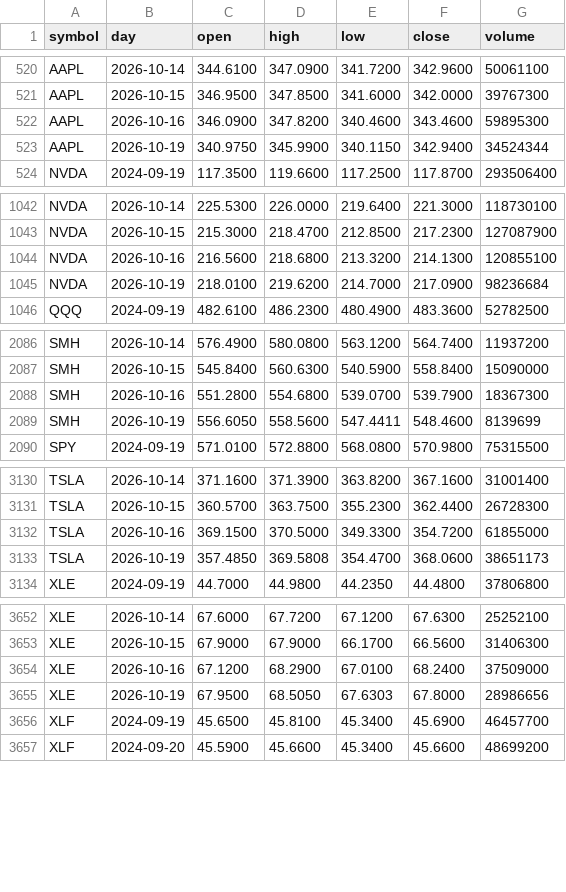
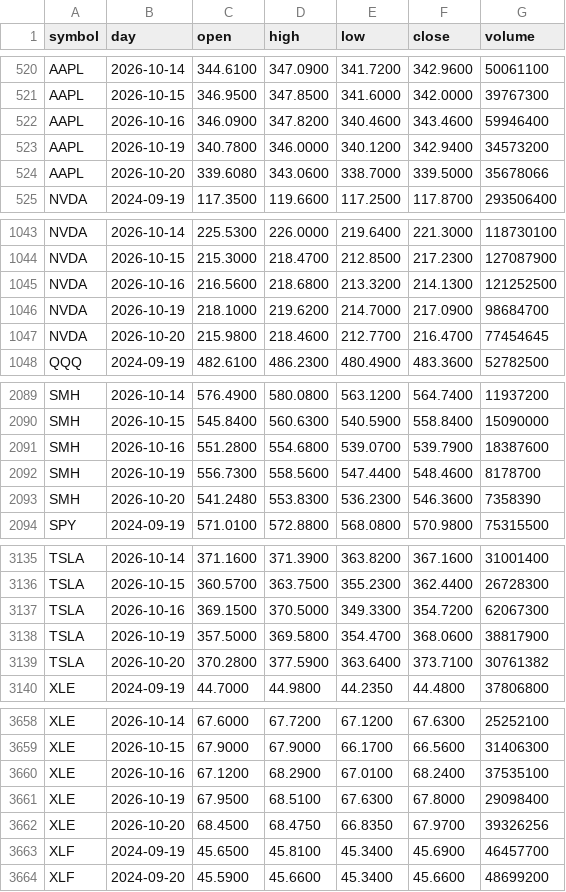
Before and after one commit to red6keep-droid/alphascope, a CSV file: experiments/trump-trend/output/state/daily_bars.csv, drawn as a sheet; only a part is shown, gaps mark what is left out; the diff covers the shown part only.

Commit message:
Update trump-trend state [skip ci]

```diff
--- a/experiments/trump-trend/output/state/daily_bars.csv
+++ b/experiments/trump-trend/output/state/daily_bars.csv
@@ -521,4 +521,5 @@ AAPL,2026-10-14,344.6100,347.0900,341.7200,342.9600,50061100
 AAPL,2026-10-15,346.9500,347.8500,341.6000,342.0000,39767300
-AAPL,2026-10-16,346.0900,347.8200,340.4600,343.4600,59895300
-AAPL,2026-10-19,340.9750,345.9900,340.1150,342.9400,34524344
+AAPL,2026-10-16,346.0900,347.8200,340.4600,343.4600,59946400
+AAPL,2026-10-19,340.7800,346.0000,340.1200,342.9400,34573200
+AAPL,2026-10-20,339.6080,343.0600,338.7000,339.5000,35678066
 NVDA,2024-09-19,117.3500,119.6600,117.2500,117.8700,293506400
@@ -1043,4 +1044,5 @@ NVDA,2026-10-14,225.5300,226.0000,219.6400,221.3000,118730100
 NVDA,2026-10-15,215.3000,218.4700,212.8500,217.2300,127087900
-NVDA,2026-10-16,216.5600,218.6800,213.3200,214.1300,120855100
-NVDA,2026-10-19,218.0100,219.6200,214.7000,217.0900,98236684
+NVDA,2026-10-16,216.5600,218.6800,213.3200,214.1300,121252500
+NVDA,2026-10-19,218.1000,219.6200,214.7000,217.0900,98684700
+NVDA,2026-10-20,215.9800,218.4600,212.7700,216.4700,77454645
 QQQ,2024-09-19,482.6100,486.2300,480.4900,483.3600,52782500
@@ -2087,4 +2090,5 @@ SMH,2026-10-14,576.4900,580.0800,563.1200,564.7400,11937200
 SMH,2026-10-15,545.8400,560.6300,540.5900,558.8400,15090000
-SMH,2026-10-16,551.2800,554.6800,539.0700,539.7900,18367300
-SMH,2026-10-19,556.6050,558.5600,547.4411,548.4600,8139699
+SMH,2026-10-16,551.2800,554.6800,539.0700,539.7900,18387600
+SMH,2026-10-19,556.7300,558.5600,547.4400,548.4600,8178700
+SMH,2026-10-20,541.2480,553.8300,536.2300,546.3600,7358390
 SPY,2024-09-19,571.0100,572.8800,568.0800,570.9800,75315500
@@ -3131,4 +3136,5 @@ TSLA,2026-10-14,371.1600,371.3900,363.8200,367.1600,31001400
 TSLA,2026-10-15,360.5700,363.7500,355.2300,362.4400,26728300
-TSLA,2026-10-16,369.1500,370.5000,349.3300,354.7200,61855000
-TSLA,2026-10-19,357.4850,369.5808,354.4700,368.0600,38651173
+TSLA,2026-10-16,369.1500,370.5000,349.3300,354.7200,62067300
+TSLA,2026-10-19,357.5000,369.5800,354.4700,368.0600,38817900
+TSLA,2026-10-20,370.2800,377.5900,363.6400,373.7100,30761382
 XLE,2024-09-19,44.7000,44.9800,44.2350,44.4800,37806800
@@ -3653,4 +3659,5 @@ XLE,2026-10-14,67.6000,67.7200,67.1200,67.6300,25252100
 XLE,2026-10-15,67.9000,67.9000,66.1700,66.5600,31406300
-XLE,2026-10-16,67.1200,68.2900,67.0100,68.2400,37509000
-XLE,2026-10-19,67.9500,68.5050,67.6303,67.8000,28986656
+XLE,2026-10-16,67.1200,68.2900,67.0100,68.2400,37535100
+XLE,2026-10-19,67.9500,68.5100,67.6300,67.8000,29098400
+XLE,2026-10-20,68.4500,68.4750,66.8350,67.9700,39326256
 XLF,2024-09-19,45.6500,45.8100,45.3400,45.6900,46457700
```
Also changed, not shown: 6 added rows and 13 edited cells elsewhere in this file, 7 other files.
